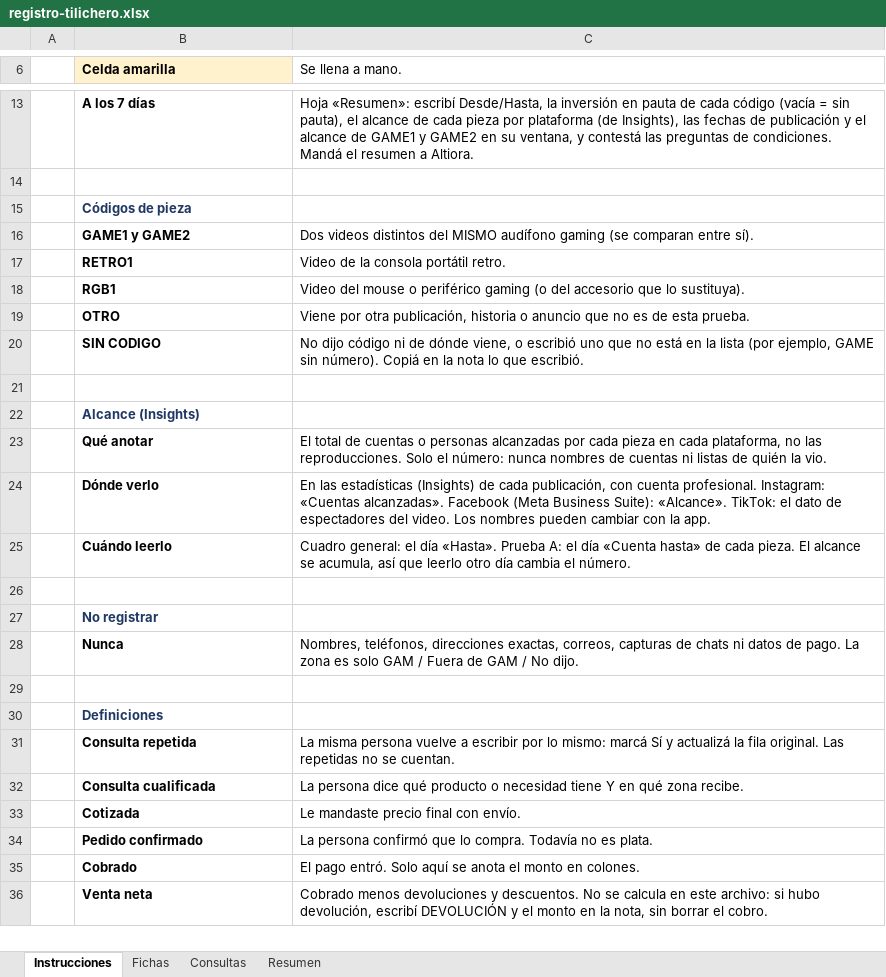
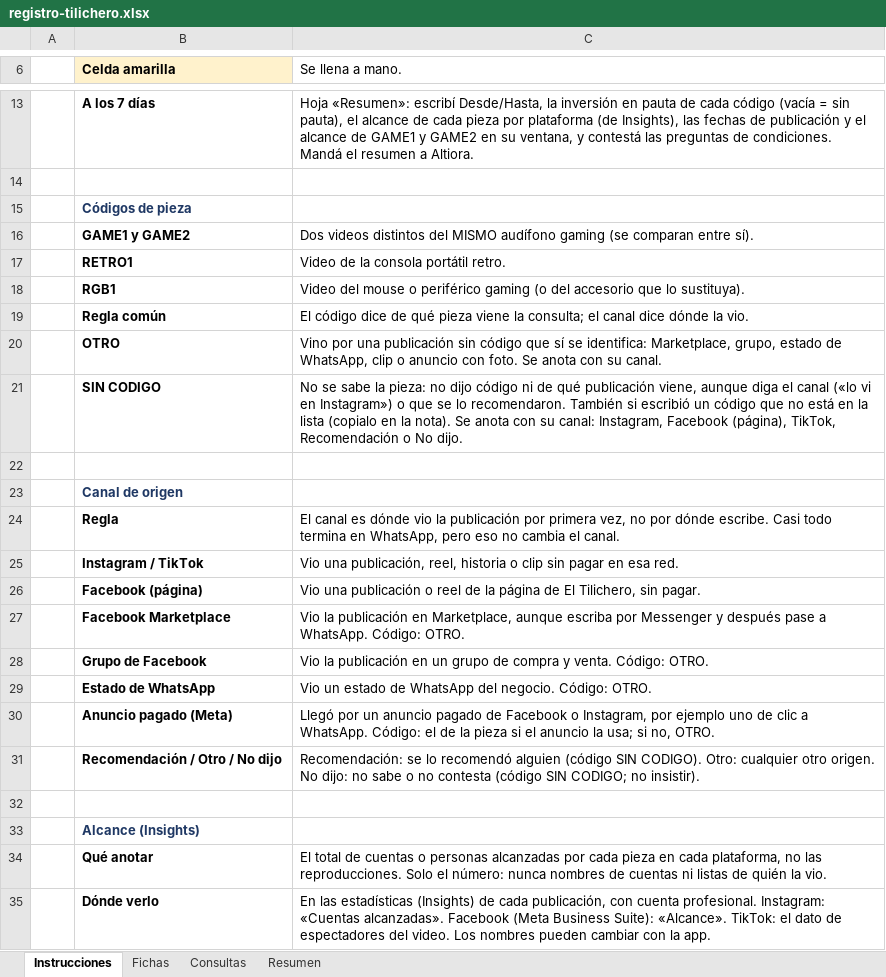
Before and after one commit to alvaradom1304/Altiora-Immersive-Web-Lab, an Excel workbook: projects/tilicheros/ads/kit-cliente/registro-tilichero.xlsx, sheet Instrucciones, drawn as a sheet; only a part is shown, gaps mark what is left out; the shorter side is filled out with more unchanged rows; values as stored, in another font and other column widths than the file's, no borders; addresses are those after the commit; the diff names each change by its address in the sheet, - before the commit and + after, or states it on an @@ line.

```diff
--- a/projects/tilicheros/ads/kit-cliente/registro-tilichero.xlsx (sheet Instrucciones)
+++ b/projects/tilicheros/ads/kit-cliente/registro-tilichero.xlsx (sheet Instrucciones)
+row 19:  | Regla común | El código dice de qué pieza viene la consulta; el canal dice dónde la vio.
-C20 (Se llena a mano.): Viene por otra publicación, historia o anuncio que no es de esta prueba.
+C20 (Se llena a mano.): Vino por una publicación sin código que sí se identifica: Marketplace, grupo, estado de WhatsApp, clip o anuncio con foto. Se anota con su canal.
-C21 (Se llena a mano.): No dijo código ni de dónde viene, o escribió uno que no está en la lista (por ejemplo, GAME sin número). Copiá en la nota lo que escribió.
+C21 (Se llena a mano.): No se sabe la pieza: no dijo código ni de qué publicación viene, aunque diga el canal («lo vi en Instagram») o que se lo recomendaron. También si escribió un código que no está en la lista (copialo en la nota). Se anota con su canal: Instagram, Facebook (página), TikTok, Recomendación o No dijo.
+row 22: (empty)
+row 23:  | Canal de origen
+row 24:  | Regla | El canal es dónde vio la publicación por primera vez, no por dónde escribe. Casi todo termina en WhatsApp, pero eso no cambia el canal.
+row 25:  | Instagram / TikTok | Vio una publicación, reel, historia o clip sin pagar en esa red.
+row 26:  | Facebook (página) | Vio una publicación o reel de la página de El Tilichero, sin pagar.
+row 27:  | Facebook Marketplace | Vio la publicación en Marketplace, aunque escriba por Messenger y después pase a WhatsApp. Código: OTRO.
+row 28:  | Grupo de Facebook | Vio la publicación en un grupo de compra y venta. Código: OTRO.
+row 29:  | Estado de WhatsApp | Vio un estado de WhatsApp del negocio. Código: OTRO.
+row 30:  | Anuncio pagado (Meta) | Llegó por un anuncio pagado de Facebook o Instagram, por ejemplo uno de clic a WhatsApp. Código: el de la pieza si el anuncio la usa; si no, OTRO.
+row 31:  | Recomendación / Otro / No dijo | Recomendación: se lo recomendó alguien (código SIN CODIGO). Otro: cualquier otro origen. No dijo: no sabe o no contesta (código SIN CODIGO; no insistir).
```
Also changed, not shown: sheet Resumen, formulas that keep their value, 7 other files.
